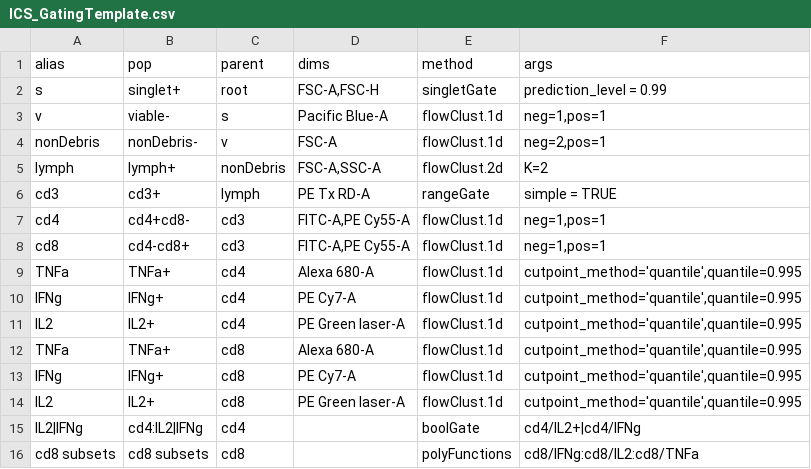
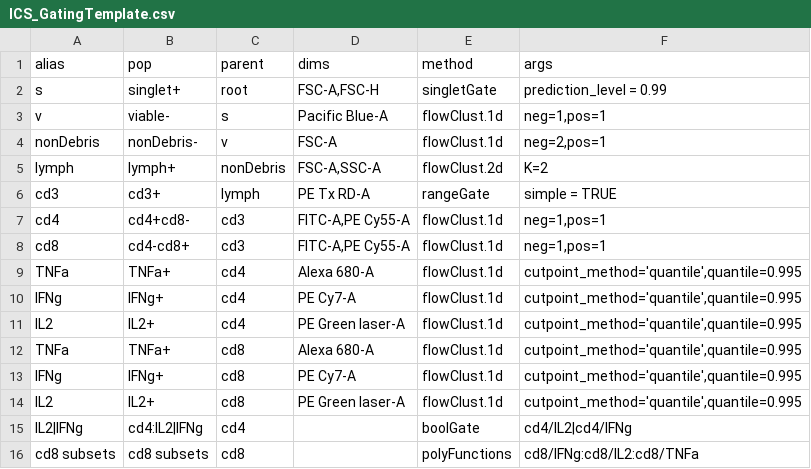
Before and after one commit to RGLab/openCyto, a CSV file: data/ICS_GatingTemplate.csv, drawn as a sheet.

```diff
--- a/data/ICS_GatingTemplate.csv
+++ b/data/ICS_GatingTemplate.csv
@@ -14,3 +14,3 @@
 "IL2","IL2+","cd8","PE Green laser-A","flowClust.1d","cutpoint_method='quantile',quantile=0.995"
-"IL2|IFNg","cd4:IL2|IFNg","cd4",,"boolGate","cd4/IL2+|cd4/IFNg"
+"IL2|IFNg","cd4:IL2|IFNg","cd4",,"boolGate","cd4/IL2|cd4/IFNg"
 "cd8 subsets","cd8 subsets","cd8",,"polyFunctions","cd8/IFNg:cd8/IL2:cd8/TNFa"
```
Also changed, not shown: 3 other files.
